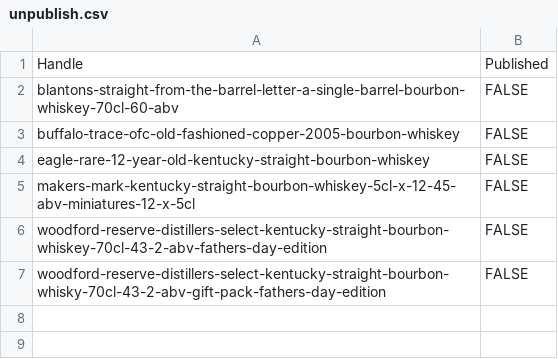
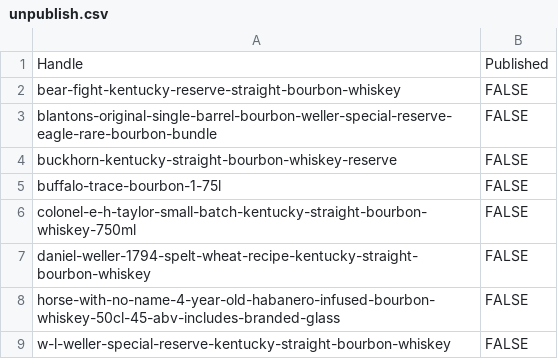
Before and after one commit to Njawnson/bourbon-shopify-sync, a CSV file: output/unpublish.csv, drawn as a sheet.

```diff
--- a/output/unpublish.csv
+++ b/output/unpublish.csv
@@ -1,7 +1,9 @@
 Handle,Published
-blantons-straight-from-the-barrel-letter-a-single-barrel-bourbon-whiskey-70cl-60-abv,FALSE
-buffalo-trace-ofc-old-fashioned-copper-2005-bourbon-whiskey,FALSE
-eagle-rare-12-year-old-kentucky-straight-bourbon-whiskey,FALSE
-makers-mark-kentucky-straight-bourbon-whiskey-5cl-x-12-45-abv-miniatures-12-x-5cl,FALSE
-woodford-reserve-distillers-select-kentucky-straight-bourbon-whiskey-70cl-43-2-abv-fathers-day-edition,FALSE
-woodford-reserve-distillers-select-kentucky-straight-bourbon-whisky-70cl-43-2-abv-gift-pack-fathers-day-edition,FALSE
+bear-fight-kentucky-reserve-straight-bourbon-whiskey,FALSE
+blantons-original-single-barrel-bourbon-weller-special-reserve-eagle-rare-bourbon-bundle,FALSE
+buckhorn-kentucky-straight-bourbon-whiskey-reserve,FALSE
+buffalo-trace-bourbon-1-75l,FALSE
+colonel-e-h-taylor-small-batch-kentucky-straight-bourbon-whiskey-750ml,FALSE
+daniel-weller-1794-spelt-wheat-recipe-kentucky-straight-bourbon-whiskey,FALSE
+horse-with-no-name-4-year-old-habanero-infused-bourbon-whiskey-50cl-45-abv-includes-branded-glass,FALSE
+w-l-weller-special-reserve-kentucky-straight-bourbon-whiskey,FALSE
```
Also changed, not shown: output/matrixify_update.csv.
